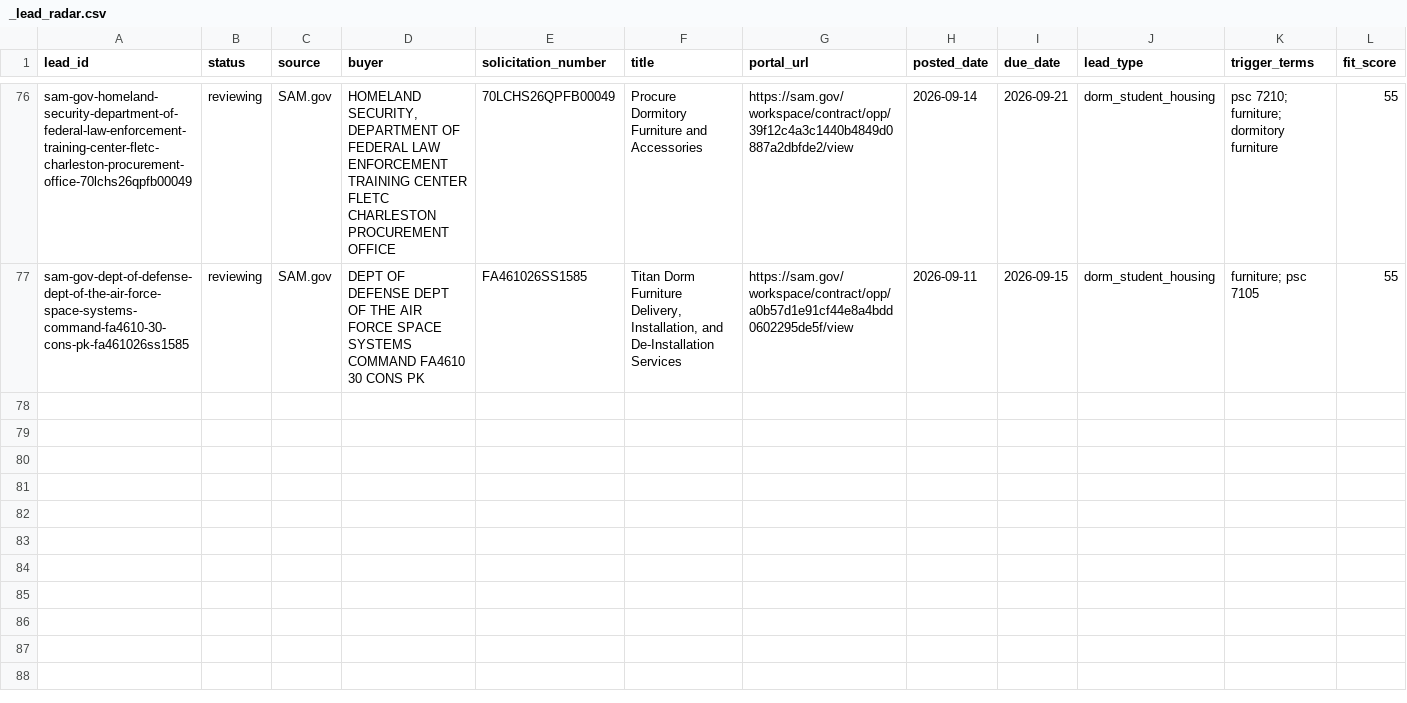
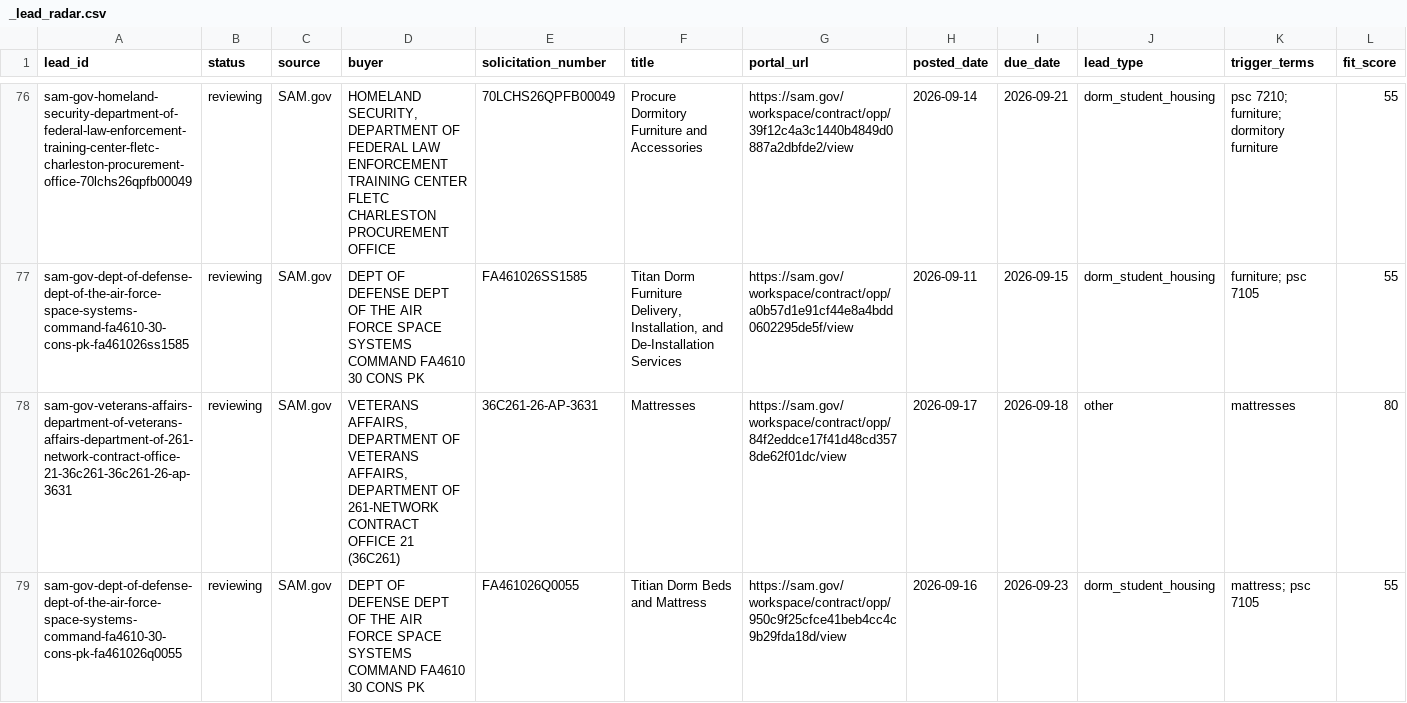
Before and after one commit to beford782/Silverline-Sleep-Procurement, a CSV file: leads/review/_lead_radar.csv, drawn as a sheet; only a part is shown, gaps mark what is left out; rows hold the shown columns only; the diff names each change by its address in the sheet, - before the commit and + after, or states it on an @@ line.

```diff
--- a/leads/review/_lead_radar.csv
+++ b/leads/review/_lead_radar.csv
+row 78: sam-gov-veterans-affairs-department-of-veterans-affairs-department-of-261-network-contract-office-21-36c261-36c261-26-ap-3631 | reviewing | SAM.gov | VETERANS AFFAIRS, DEPARTMENT OF VETERANS AFFAIRS, DEPARTMENT OF 261-NETWORK CONTRACT OFFICE 21 (36C261) | 36C261-26-AP-3631 | Mattresses | https://sam.gov/workspace/contract/opp/84f2eddce17f41d48cd3578de62f01dc/view | 2026-09-17 | 2026-09-18 | other | mattresses | 80
+row 79: sam-gov-dept-of-defense-dept-of-the-air-force-space-systems-command-fa4610-30-cons-pk-fa461026q0055 | reviewing | SAM.gov | DEPT OF DEFENSE DEPT OF THE AIR FORCE SPACE SYSTEMS COMMAND FA4610 30 CONS PK | FA461026Q0055 | Titian Dorm Beds and Mattress | https://sam.gov/workspace/contract/opp/950c9f25cfce41beb4cc4c9b29fda18d/view | 2026-09-16 | 2026-09-23 | dorm_student_housing | mattress; psc 7105 | 55
```
